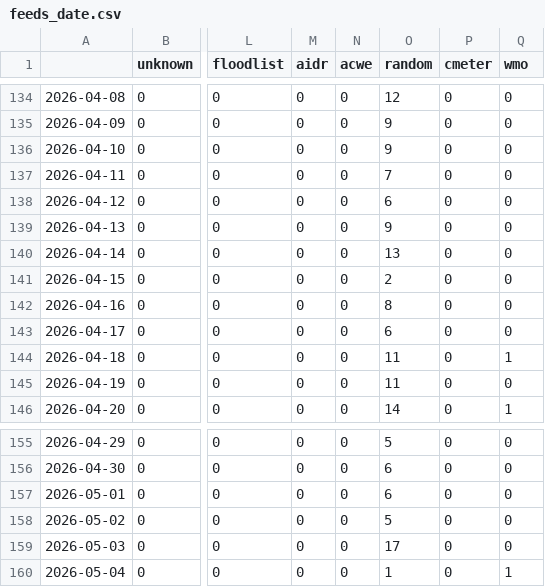
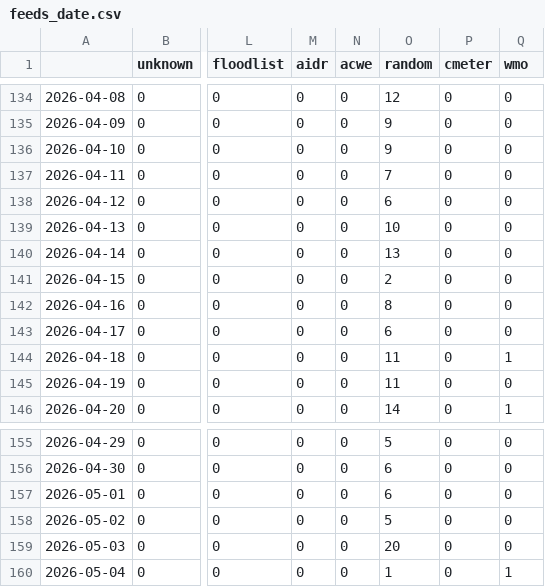
Before and after one commit to kamic-news/dutchExtremes, a CSV file: csv/feeds_date.csv, drawn as a sheet; only a part is shown, gaps mark what is left out; the diff names each change by its address in the sheet, - before the commit and + after, or states it on an @@ line.

```diff
--- a/csv/feeds_date.csv
+++ b/csv/feeds_date.csv
-O139 (random): 9
+O139 (random): 10
-O159 (random): 17
+O159 (random): 20
```
Also changed, not shown: csv/extremes_date.csv, 5 other files.
